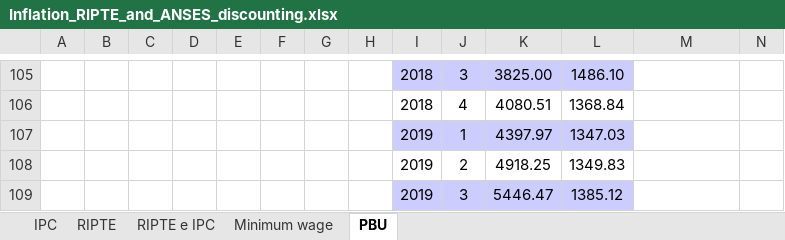
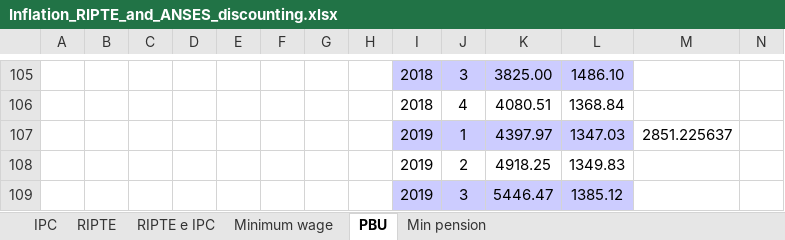
Before and after one commit to leonardo-calcagno/MISSAR, an Excel workbook: LIAM2_commented_code/Historical_indexes/Compute_globals/Inflation_RIPTE_and_ANSES_discounting.xlsx, sheet PBU, drawn as a sheet; only a part is shown, gaps mark what is left out; values as stored, in another font and other column widths than the file's, no borders; the diff names each change by its address in the sheet, - before the commit and + after, or states it on an @@ line.

```diff
--- a/LIAM2_commented_code/Historical_indexes/Compute_globals/Inflation_RIPTE_and_ANSES_discounting.xlsx (sheet PBU)
+++ b/LIAM2_commented_code/Historical_indexes/Compute_globals/Inflation_RIPTE_and_ANSES_discounting.xlsx (sheet PBU)
+sheet tab: Min pension
-M107: (empty)
+M107: 2851.225637
```
Also changed, not shown: charts or pictures, LIAM2_commented_code/Historical_indexes/Compute_globals/globals_transposed_prosp_COMPUTATION.xlsx, 2 other files.
